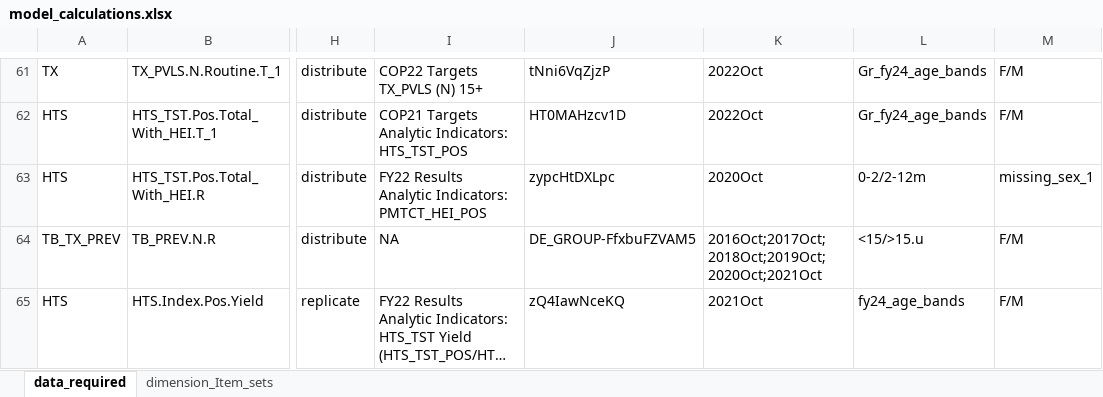
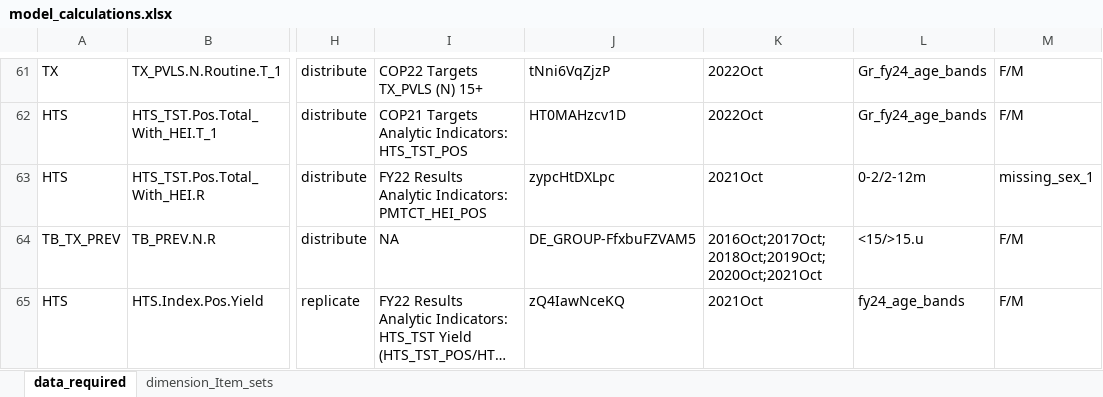
Before and after one commit to pepfar-datim/data-pack-commons, an Excel workbook: data-raw/model_calculations/model_calculations.xlsx, sheet data_required, drawn as a sheet; only a part is shown, gaps mark what is left out; long unchanged cells end in …; values as stored, in another font and other column widths than the file's, no cell formats; the diff names each change by its address in the sheet, - before the commit and + after, or states it on an @@ line.

Commit message:
committing changes just for xlsx only, while I wait on PREP_CT Keypop TARGET & COP22 Targets Analytic Indicators: HTS_TST_POS to be created.
Blocked until then.

```diff
--- a/data-raw/model_calculations/model_calculations.xlsx (sheet data_required)
+++ b/data-raw/model_calculations/model_calculations.xlsx (sheet data_required)
-K63: 2020Oct
+K63: 2021Oct
```
Also changed, not shown: cell formats.
